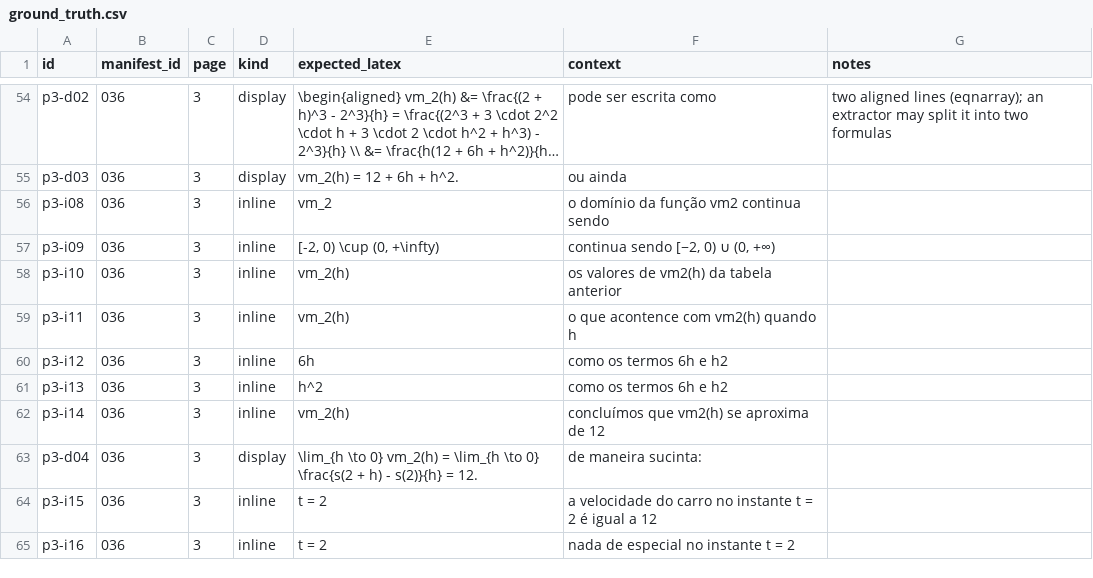
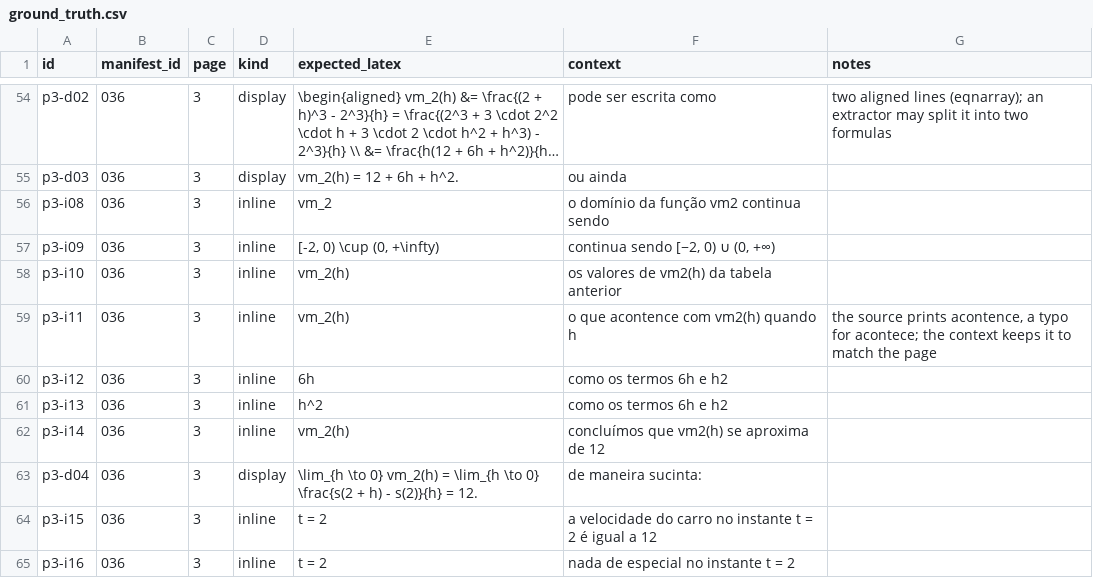
Before and after one commit to A11yDevs/acessilia-dataset, a CSV file: input/math-reference/ground_truth.csv, drawn as a sheet; only a part is shown, gaps mark what is left out; long unchanged cells end in ….

```diff
--- a/input/math-reference/ground_truth.csv
+++ b/input/math-reference/ground_truth.csv
@@ -58,3 +58,3 @@ p3-i09,036,3,inline,"[-2, 0) \cup (0, +\infty)","continua sendo [−2, 0) ∪ (0
 p3-i10,036,3,inline,"vm_2(h)","os valores de vm2(h) da tabela anterior",
-p3-i11,036,3,inline,"vm_2(h)","o que acontence com vm2(h) quando h",
+p3-i11,036,3,inline,"vm_2(h)","o que acontence com vm2(h) quando h","the source prints acontence, a typo for acontece; the context keeps it to match the page"
 p3-i12,036,3,inline,"6h","como os termos 6h e h2",
```
Also changed, not shown: input/manifest.csv, 3 other files.
